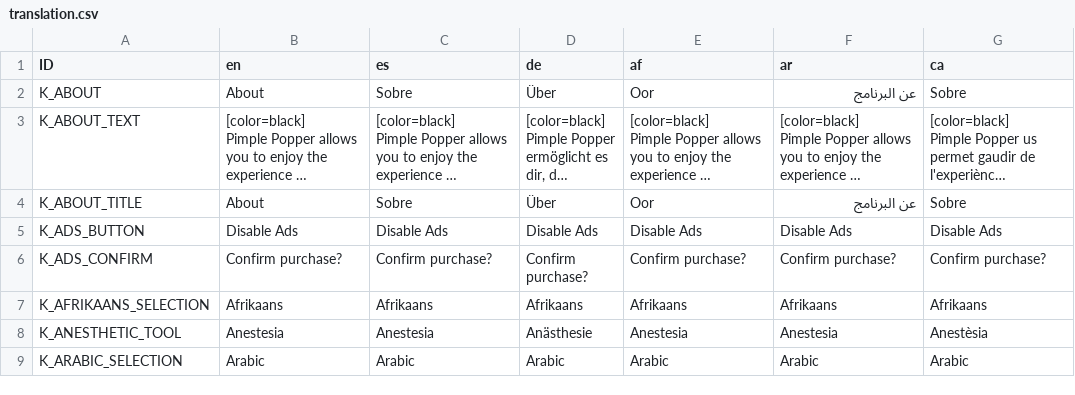
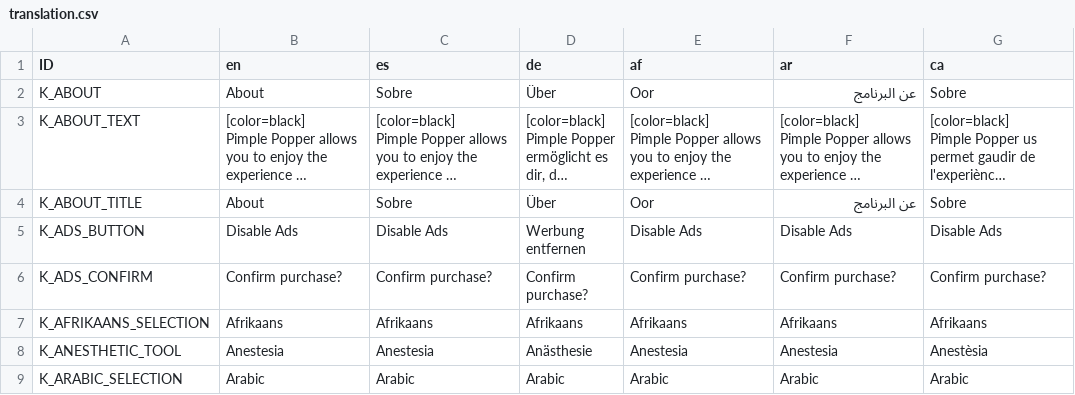
Before and after one commit to Crazy-Marvin/PimplePopper, a CSV file: assets/i18n/translation.csv, drawn as a sheet; only a part is shown; long unchanged cells end in …; the diff names each change by its address in the sheet, - before the commit and + after, or states it on an @@ line.

Commit message:
[Crowdin] Update translations (Serbian (Cyrillic)) translation.csv

```diff
--- a/assets/i18n/translation.csv
+++ b/assets/i18n/translation.csv
-D5 (de): Disable Ads
+D5 (de): Werbung entfernen
```
